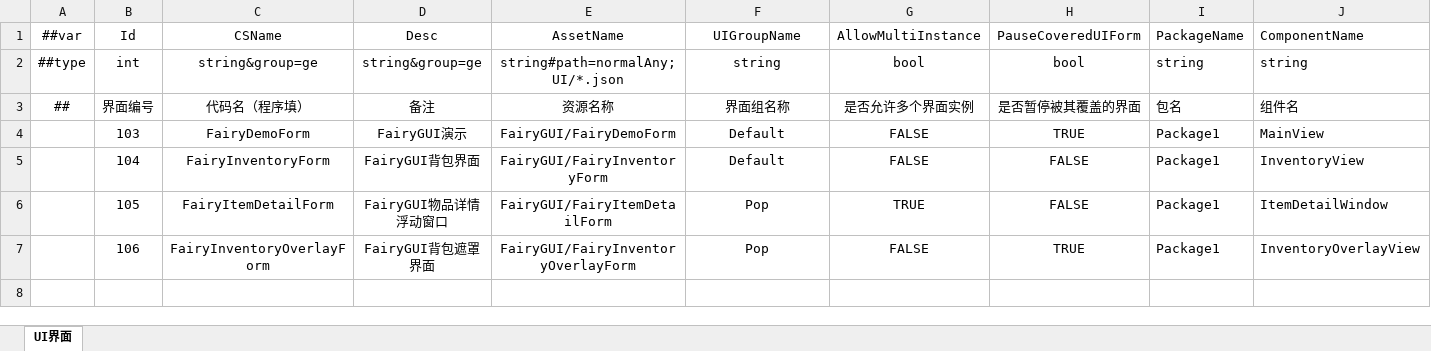
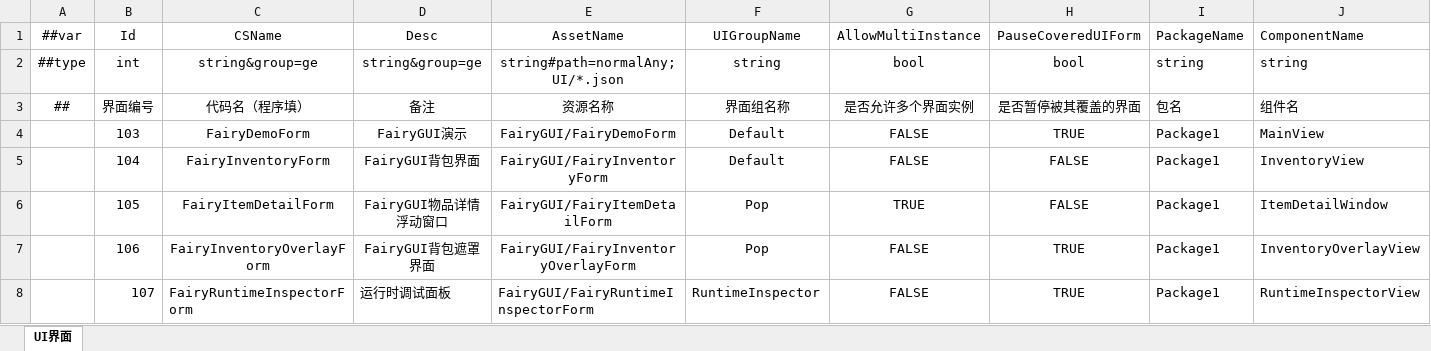
Before and after one commit to PoSuanSama/FGUI2GDK, an Excel workbook: Design/Excel/ET/Datas/Game/UI.xlsx, sheet UI界面, drawn as a sheet; values as stored, in another font and other column widths than the file's, no borders; the diff names each change by its address in the sheet, - before the commit and + after, or states it on an @@ line.

Commit message:
feat(fgui): 新增 RuntimeInspector 界面与双端 Presenter

```diff
--- a/Design/Excel/ET/Datas/Game/UI.xlsx (sheet UI界面)
+++ b/Design/Excel/ET/Datas/Game/UI.xlsx (sheet UI界面)
+row 8:  | 107 | FairyRuntimeInspectorForm | 运行时调试面板 | FairyGUI/FairyRuntimeInspectorForm | RuntimeInspector | FALSE | TRUE | Package1 | RuntimeInspectorView
```
Also changed, not shown: Design/Excel/GameHot/Datas/Game/UI.xlsx, 24 other files.
